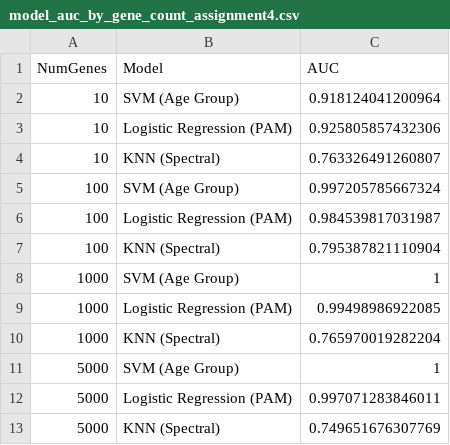
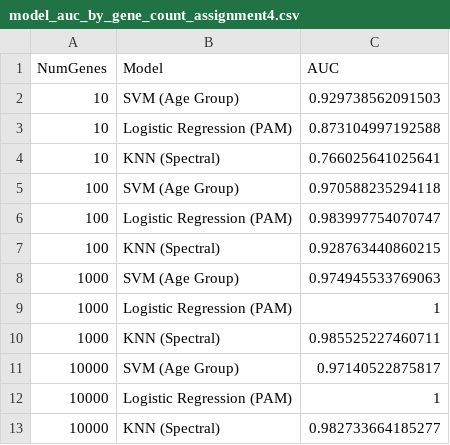
Before and after one commit to rrajpal01/CGS4144-Project, a CSV file: results/Assignment 4_data/model_auc_by_gene_count_assignment4.csv, drawn as a sheet.

```diff
--- a/results/Assignment 4_data/model_auc_by_gene_count_assignment4.csv
+++ b/results/Assignment 4_data/model_auc_by_gene_count_assignment4.csv
@@ -1,13 +1,13 @@
 "NumGenes","Model","AUC"
-10,"SVM (Age Group)",0.918124041200964
-10,"Logistic Regression (PAM)",0.925805857432306
-10,"KNN (Spectral)",0.763326491260807
-100,"SVM (Age Group)",0.997205785667324
-100,"Logistic Regression (PAM)",0.984539817031987
-100,"KNN (Spectral)",0.795387821110904
-1000,"SVM (Age Group)",1
-1000,"Logistic Regression (PAM)",0.99498986922085
-1000,"KNN (Spectral)",0.765970019282204
-5000,"SVM (Age Group)",1
-5000,"Logistic Regression (PAM)",0.997071283846011
-5000,"KNN (Spectral)",0.749651676307769
+10,"SVM (Age Group)",0.929738562091503
+10,"Logistic Regression (PAM)",0.873104997192588
+10,"KNN (Spectral)",0.766025641025641
+100,"SVM (Age Group)",0.970588235294118
+100,"Logistic Regression (PAM)",0.983997754070747
+100,"KNN (Spectral)",0.928763440860215
+1000,"SVM (Age Group)",0.974945533769063
+1000,"Logistic Regression (PAM)",1
+1000,"KNN (Spectral)",0.985525227460711
+10000,"SVM (Age Group)",0.97140522875817
+10000,"Logistic Regression (PAM)",1
+10000,"KNN (Spectral)",0.982733664185277
```
Also changed, not shown: 7 other files.
